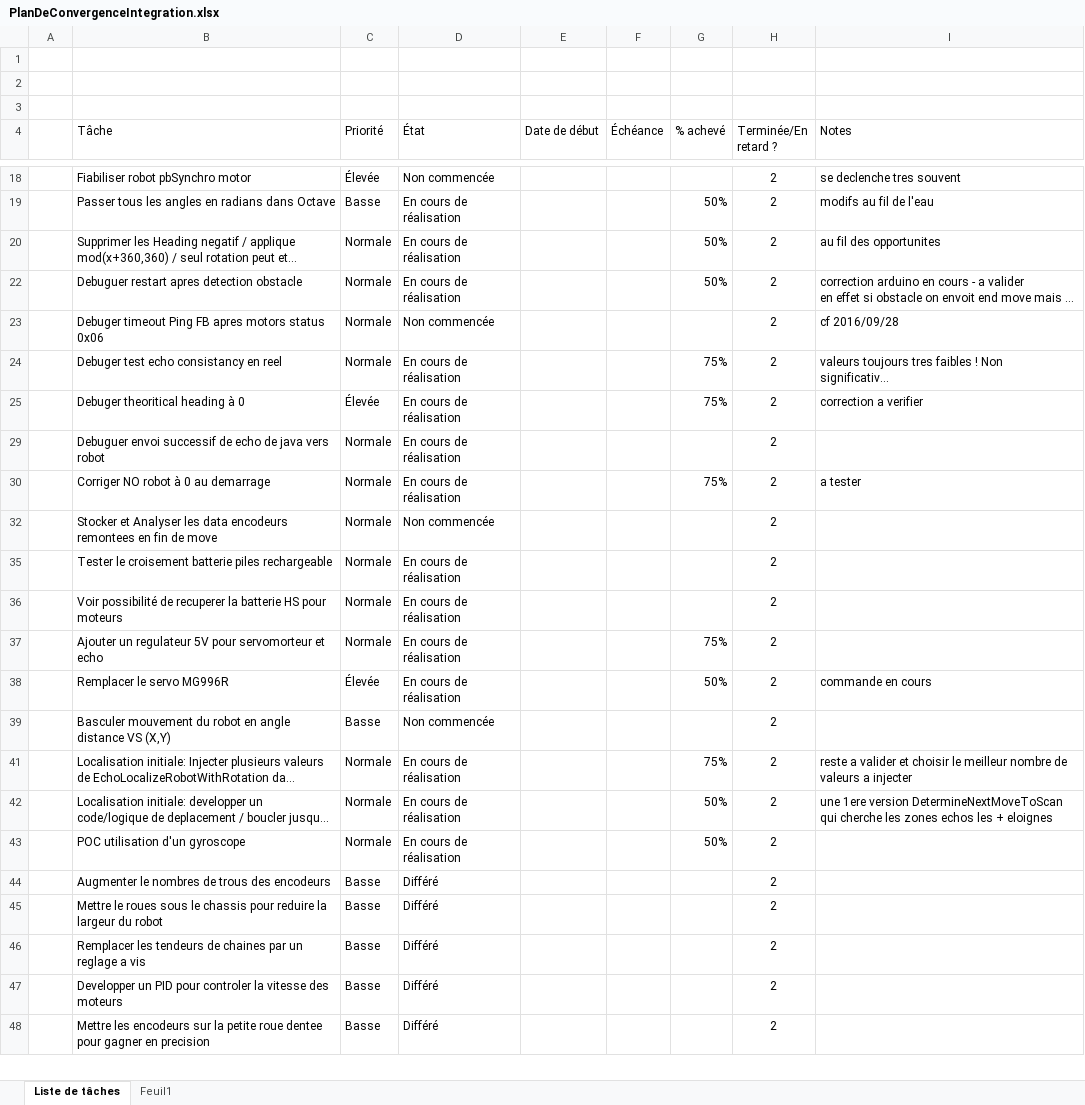
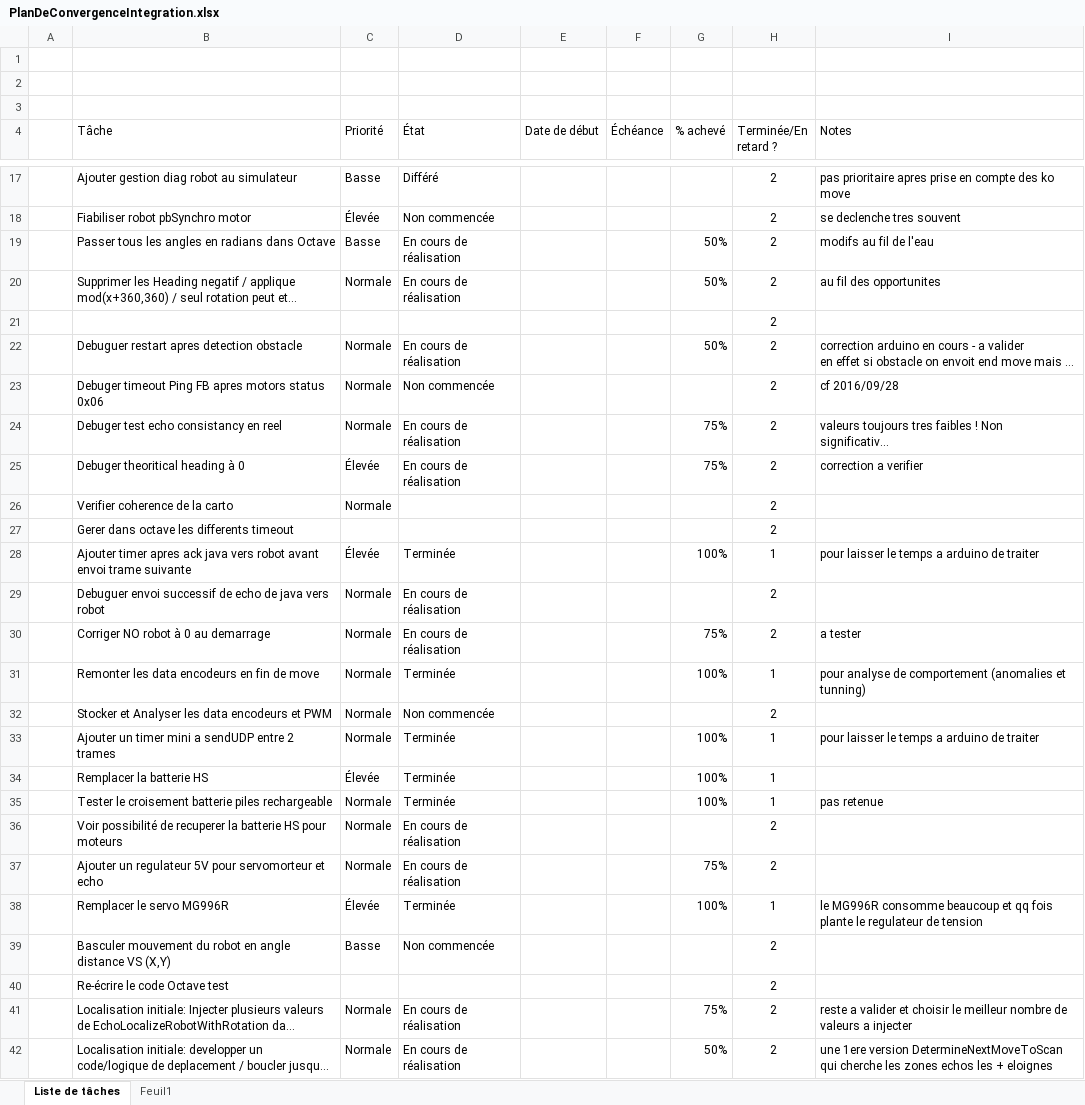
Before and after one commit to cuillerj/ApeRobot, an Excel workbook: ProjectDocumention/PlanDeConvergenceIntegration.xlsx, sheet Liste de tâches, drawn as a sheet; only a part is shown, gaps mark what is left out; the shorter side is filled out with more unchanged rows; long unchanged cells end in …; values as stored, in another font and other column widths than the file's, no borders; charts and pictures and conditional formats and table styles not drawn; the diff covers the shown part only; the diff names each change by its address in the sheet, - before the commit and + after, or states it on an @@ line.

```diff
--- a/ProjectDocumention/PlanDeConvergenceIntegration.xlsx (sheet Liste de tâches)
+++ b/ProjectDocumention/PlanDeConvergenceIntegration.xlsx (sheet Liste de tâches)
@@ row 17 unhidden:  | Ajouter gestion diag robot au simulateur | Basse | Différé |  |  |  | 2 | pas prioritaire apres prise en compte des ko move @@
@@ row 21 unhidden:  |  |  |  |  |  |  | 2 @@
@@ row 26 unhidden:  | Verifier coherence de la carto | Normale |  |  |  |  | 2 @@
@@ row 27 unhidden:  | Gerer dans octave les differents timeout |  |  |  |  |  | 2 @@
@@ row 28 unhidden:  | Ajouter timer apres ack java vers robot avant envoi trame suivante | Élevée | Terminée |  |  | 100% | 1 | pour laisser le temps a arduino de traiter @@
@@ row 31 unhidden:  | Remonter les data encodeurs en fin de move | Normale | Terminée |  |  | 100% | 1 | pour analyse de comportement (anomalies et tunning) @@
-B32 (Tâche): …data encodeurs remontees en fin de move
+B32 (Tâche): …data encodeurs et PWM
@@ row 33 unhidden:  | Ajouter un timer mini a sendUDP entre 2 trames | Normale | Terminée |  |  | 100% | 1 | pour laisser le temps a arduino de traiter @@
@@ row 34 unhidden:  | Remplacer la batterie HS | Élevée | Terminée |  |  | 100% | 1 @@
-D35 (État): En cours de réalisation
+D35 (État): Terminée
-G35 (% achevé): (empty)
+G35 (% achevé): 100%
-H35 (Terminée/En retard ?): 2
+H35 (Terminée/En retard ?): 1
-I35 (Notes): (empty)
+I35 (Notes): pas retenue
-D38 (État): En cours de réalisation
+D38 (État): Terminée
-G38 (% achevé): 50%
+G38 (% achevé): 100%
-H38 (Terminée/En retard ?): 2
+H38 (Terminée/En retard ?): 1
-I38 (Notes): commande en cours
+I38 (Notes): le MG996R consomme beaucoup et qq fois plante le regulateur de tension
@@ row 40 unhidden:  | Re-écrire le code Octave test |  |  |  |  |  | 2 @@
```
Also changed, not shown: 6 added rows and 7 hidden or unhidden rows elsewhere in this sheet, hidden cells, ProjectDocumention/DatasConception.xlsx, 1 other file.
